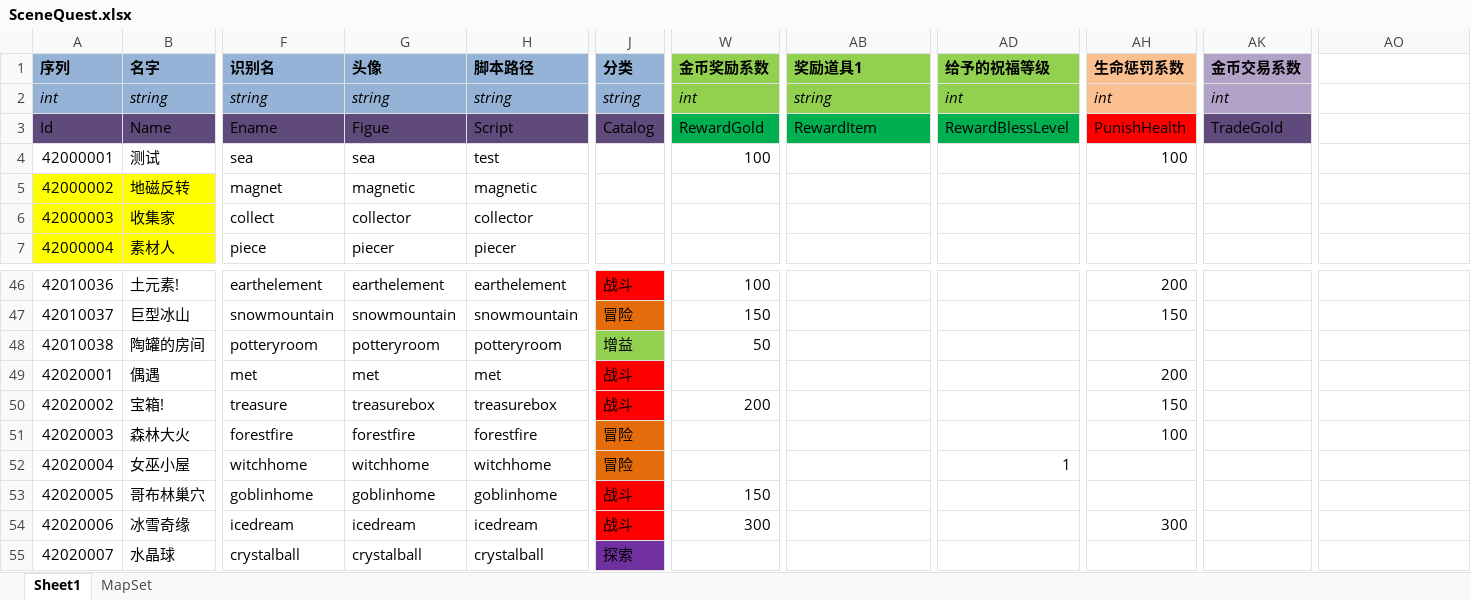
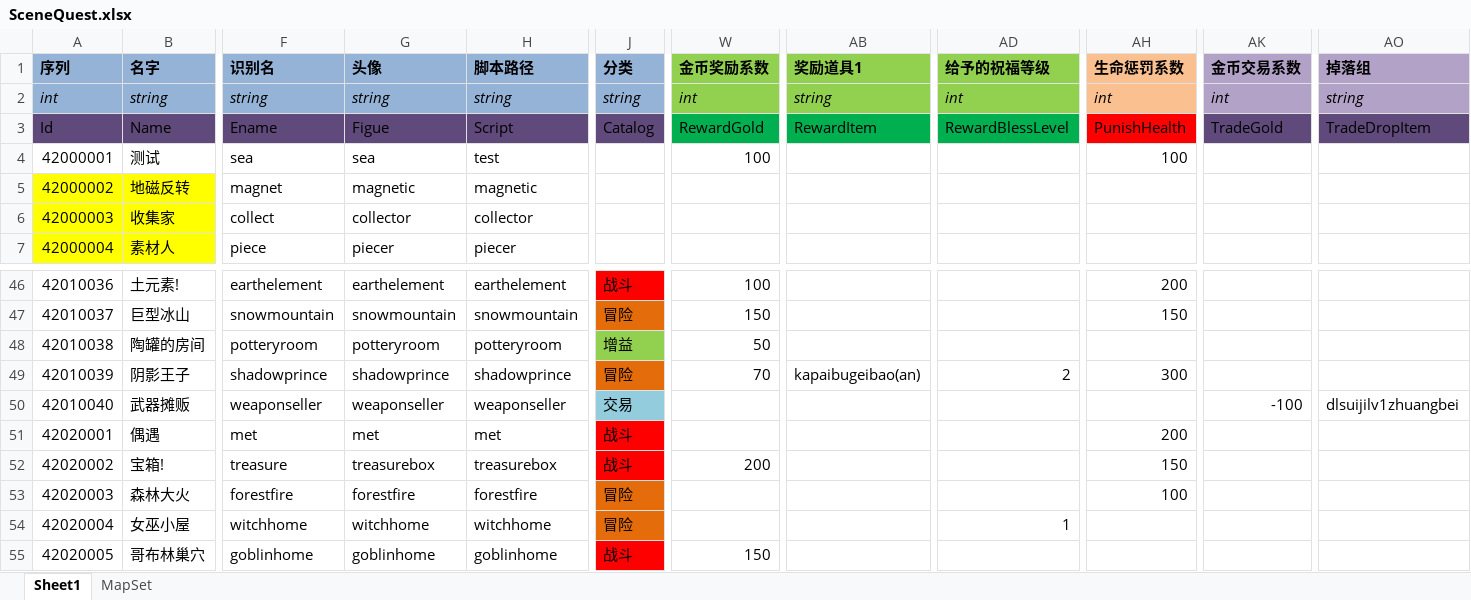
Before and after one commit to realeternia/TOMClassic, an Excel workbook: ConfigData/Xlsx/SceneQuest.xlsx, sheet Sheet1, drawn as a sheet; only a part is shown, gaps mark what is left out; the shorter side is filled out with more unchanged rows; values as stored, in another font and other column widths than the file's, no borders; conditional formats and table styles not drawn; rows hold the shown columns only; the diff names each change by its address in the sheet, - before the commit and + after, or states it on an @@ line.

Commit message:
trade support drop. add 2 scenequests

```diff
--- a/ConfigData/Xlsx/SceneQuest.xlsx (sheet Sheet1)
+++ b/ConfigData/Xlsx/SceneQuest.xlsx (sheet Sheet1)
-AO1: (empty)
+AO1: 掉落组
-AO1:AO2 fill: none
+AO1:AO2 fill: #B3A2C7
-AO2 (掉落组): (empty)
+AO2 (掉落组): string
-AO3 (掉落组): (empty)
+AO3 (掉落组): TradeDropItem
-AO3 fill: none
+AO3 fill: #604A7B
+row 49: 42010039 | 阴影王子 | shadowprince | shadowprince | shadowprince | 冒险 | 70 | kapaibugeibao(an) | 2 | 300
+row 50: 42010040 | 武器摊贩 | weaponseller | weaponseller | weaponseller | 交易 |  |  |  |  | -100 | dlsuijilv1zhuangbei
```
Also changed, not shown: sheet MapSet, ConfigData/Xlsx/Drop.xlsx, ConfigData/Xlsx/Scene.xlsx, 8 other files.
